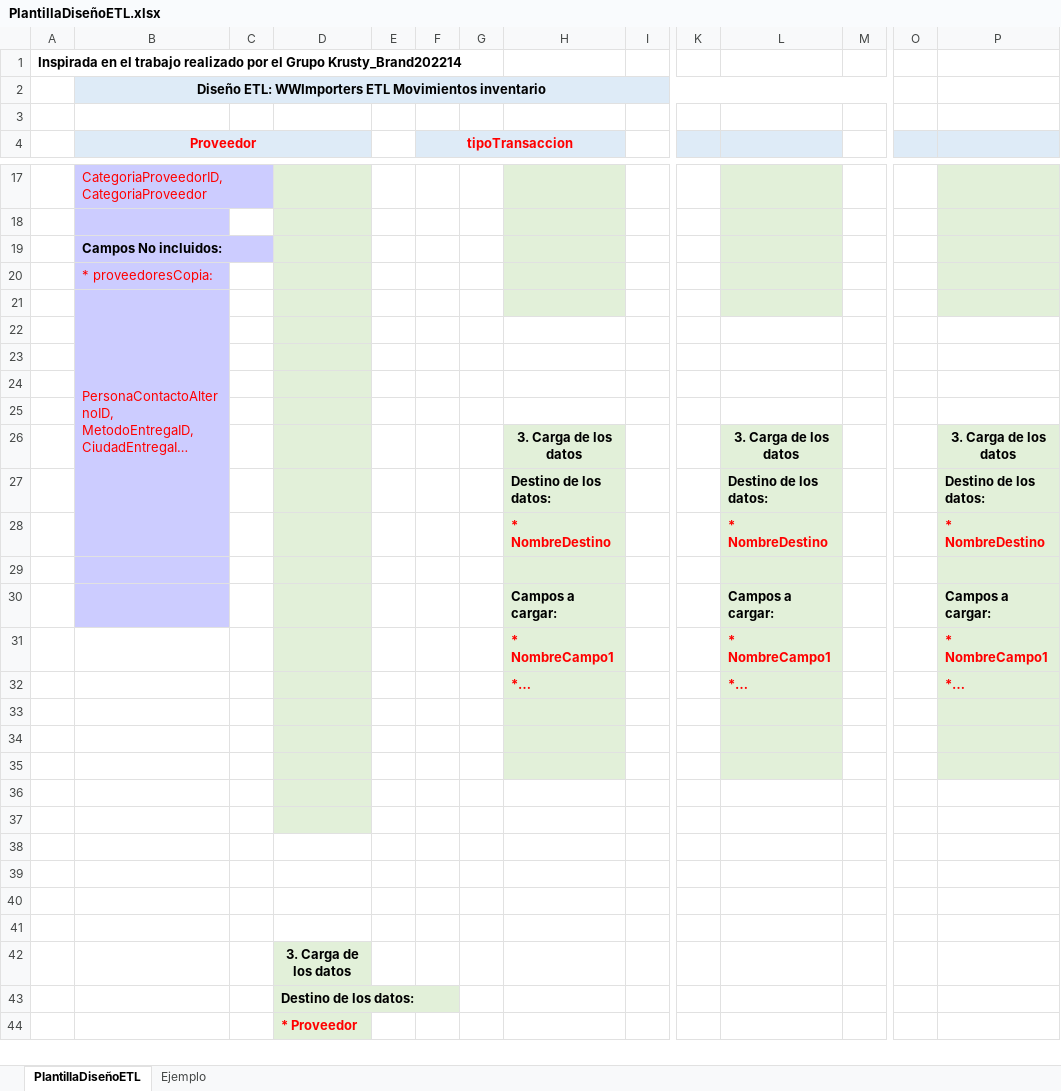
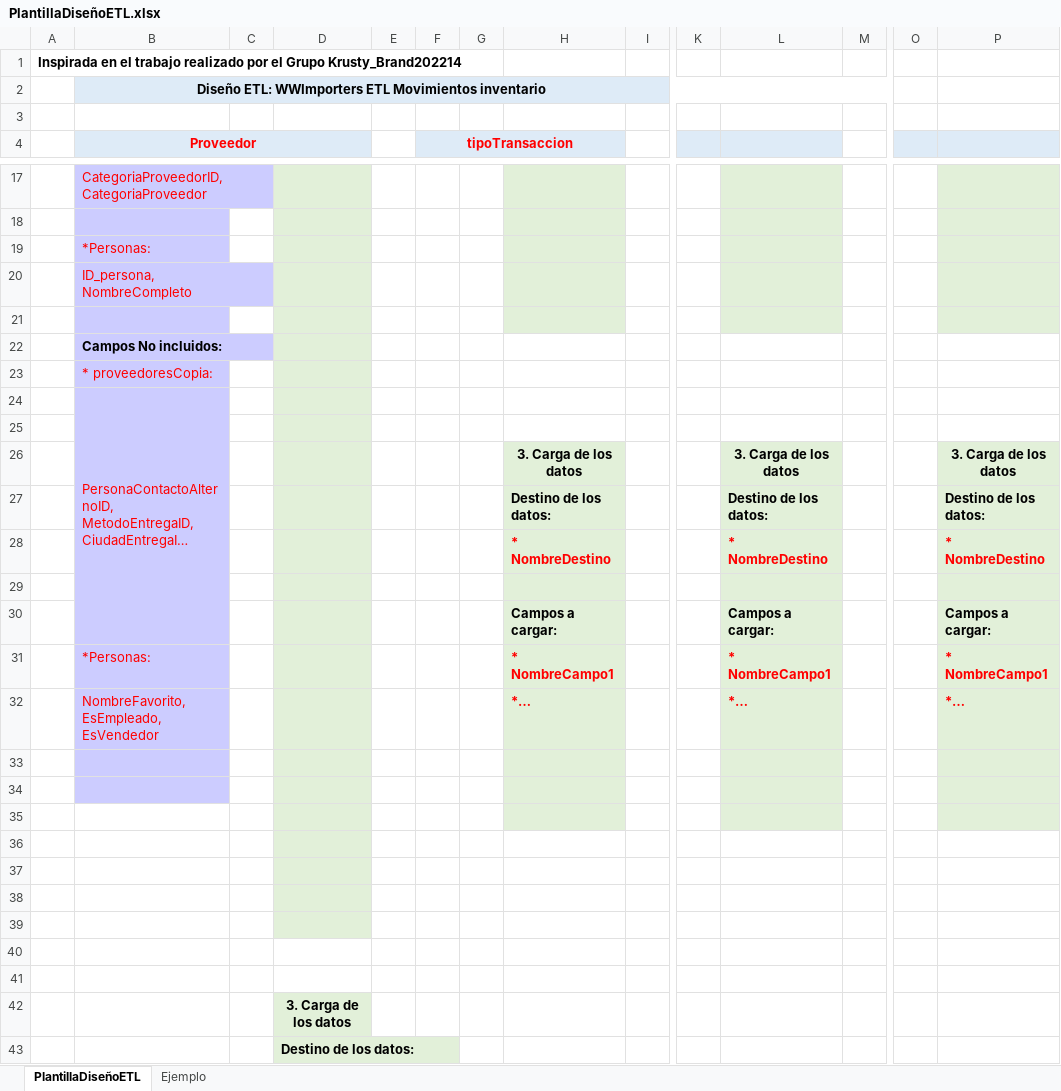
Before and after one commit to ocamilot/MAESTRIA-ANALITICA-INTELIGENCIA-DATOS, an Excel workbook: INTERSEMESTRAL 1/Modelado de Datos y ETL/SEMANA 4/PlantillaDiseñoETL.xlsx, sheet PlantillaDiseñoETL, drawn as a sheet; only a part is shown, gaps mark what is left out; the shorter side is filled out with more unchanged rows; long unchanged cells end in …; values as stored, in another font and other column widths than the file's, no borders; charts and pictures not drawn; removed rows and columns are numbered as before the commit, all else as after; rows hold the shown columns only; the diff covers the shown part only; the diff names each change by its address in the sheet, - before the commit and + after, or states it on an @@ line.

```diff
--- a/INTERSEMESTRAL 1/Modelado de Datos y ETL/SEMANA 4/PlantillaDiseñoETL.xlsx (sheet PlantillaDiseñoETL)
+++ b/INTERSEMESTRAL 1/Modelado de Datos y ETL/SEMANA 4/PlantillaDiseñoETL.xlsx (sheet PlantillaDiseñoETL)
+row 19:  | *Personas:
+row 20:  | ID_persona, NombreCompleto
+row 21: (empty)
-H22:H24 fill: #E2F0D9
+H22:H24 fill: none
-L22:L24 fill: #E2F0D9
+L22:L24 fill: none
-P22:P24 fill: #E2F0D9
+P22:P24 fill: none
-B21:B28 merged
+B24:B30 merged
-row 22: (empty)
-row 23: (empty)
-row 24: (empty)
-B31 (Proveedor): (empty)
+B31 (Proveedor): *Personas:
-B31:B34 fill: none
+B31:B34 fill: #CCCCFF
-B32 (Proveedor): (empty)
+B32 (Proveedor): NombreFavorito, EsEmpleado, EsVendedor
-D38:D39 fill: none
+D38:D39 fill: #E2F0D9
```
Also changed, not shown: 1 edited cell and merged cells elsewhere in this sheet, charts or pictures, INTERSEMESTRAL 1/Modelado de Datos y ETL/Diccionario WWImporters.xlsx, 2 other files.
